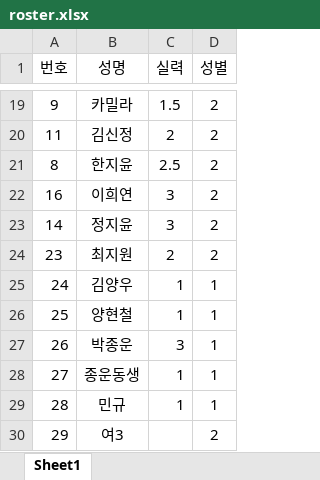
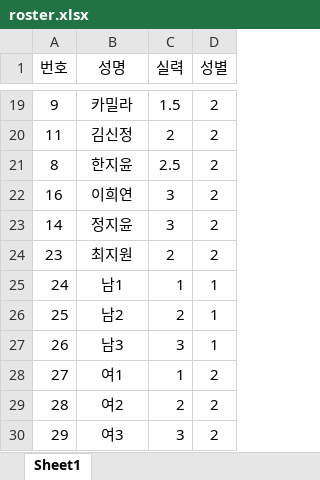
Before and after one commit to jy17347/tennis-matching, an Excel workbook: dataset/roster.xlsx, sheet Sheet1, drawn as a sheet; only a part is shown, gaps mark what is left out; values as stored, in another font and other column widths than the file's, no borders; the diff names each change by its address in the sheet, - before the commit and + after, or states it on an @@ line.

Commit message:
update roster

```diff
--- a/dataset/roster.xlsx (sheet Sheet1)
+++ b/dataset/roster.xlsx (sheet Sheet1)
-B25 (성명): 김양우
+B25 (성명): 남1
-B26 (성명): 양현철
+B26 (성명): 남2
-C26 (실력): 1
+C26 (실력): 2
-B27 (성명): 박종운
+B27 (성명): 남3
-B28 (성명): 종운동생
+B28 (성명): 여1
-D28:D29 (성별): 1
+D28:D29 (성별): 2
-B29 (성명): 민규
+B29 (성명): 여2
-C29 (실력): 1
+C29 (실력): 2
-C30 (실력): (empty)
+C30 (실력): 3
```
